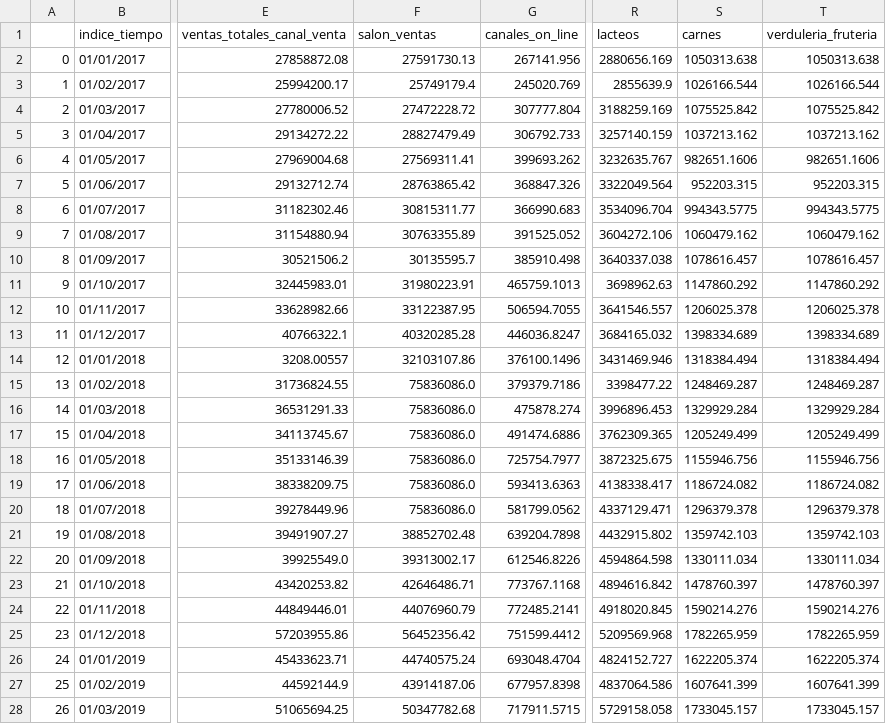
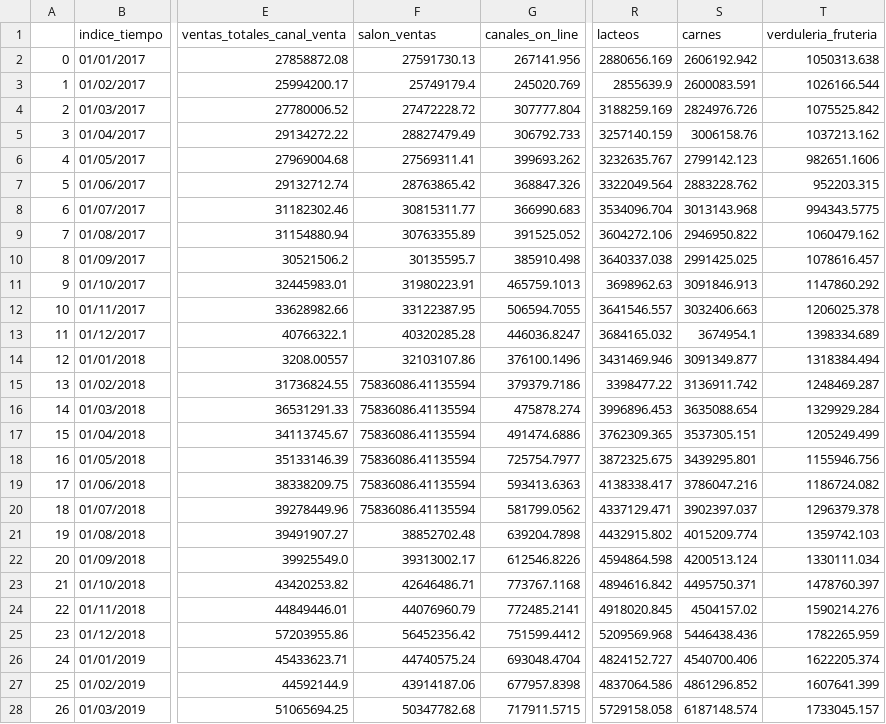
Before and after one commit to MarianaMr06/Valores_nulos, a CSV file: Ventas_totales_limpio.csv, drawn as a sheet; only a part is shown, gaps mark what is left out; the diff covers the shown part only; the diff names each change by its address in the sheet, - before the commit and + after, or states it on an @@ line.

```diff
--- a/Ventas_totales_limpio.csv
+++ b/Ventas_totales_limpio.csv
-S2 (carnes): 1050313.638
+S2 (carnes): 2606192.942
-S3 (carnes): 1026166.544
+S3 (carnes): 2600083.591
-S4 (carnes): 1075525.842
+S4 (carnes): 2824976.726
-S5 (carnes): 1037213.162
+S5 (carnes): 3006158.76
-S6 (carnes): 982651.1606
+S6 (carnes): 2799142.123
-S7 (carnes): 952203.315
+S7 (carnes): 2883228.762
-S8 (carnes): 994343.5775
+S8 (carnes): 3013143.968
-S9 (carnes): 1060479.162
+S9 (carnes): 2946950.822
-S10 (carnes): 1078616.457
+S10 (carnes): 2991425.025
-S11 (carnes): 1147860.292
+S11 (carnes): 3091846.913
-S12 (carnes): 1206025.378
+S12 (carnes): 3032406.663
-S13 (carnes): 1398334.689
+S13 (carnes): 3674954.1
-S14 (carnes): 1318384.494
+S14 (carnes): 3091349.877
-F15:F20 (salon_ventas): 75836086.0
+F15:F20 (salon_ventas): 75836086.41135594
-S15 (carnes): 1248469.287
+S15 (carnes): 3136911.742
-S16 (carnes): 1329929.284
+S16 (carnes): 3635088.654
-S17 (carnes): 1205249.499
+S17 (carnes): 3537305.151
-S18 (carnes): 1155946.756
+S18 (carnes): 3439295.801
-S19 (carnes): 1186724.082
+S19 (carnes): 3786047.216
-S20 (carnes): 1296379.378
+S20 (carnes): 3902397.037
-S21 (carnes): 1359742.103
+S21 (carnes): 4015209.774
-S22 (carnes): 1330111.034
+S22 (carnes): 4200513.124
-S23 (carnes): 1478760.397
+S23 (carnes): 4495750.371
-S24 (carnes): 1590214.276
+S24 (carnes): 4504157.02
-S25 (carnes): 1782265.959
+S25 (carnes): 5446438.436
-S26 (carnes): 1622205.374
+S26 (carnes): 4540700.406
-S27 (carnes): 1607641.399
+S27 (carnes): 4861296.852
-S28 (carnes): 1733045.157
+S28 (carnes): 6187148.574
```
Also changed, not shown: 43 edited cells elsewhere in this file, 1 other file.
